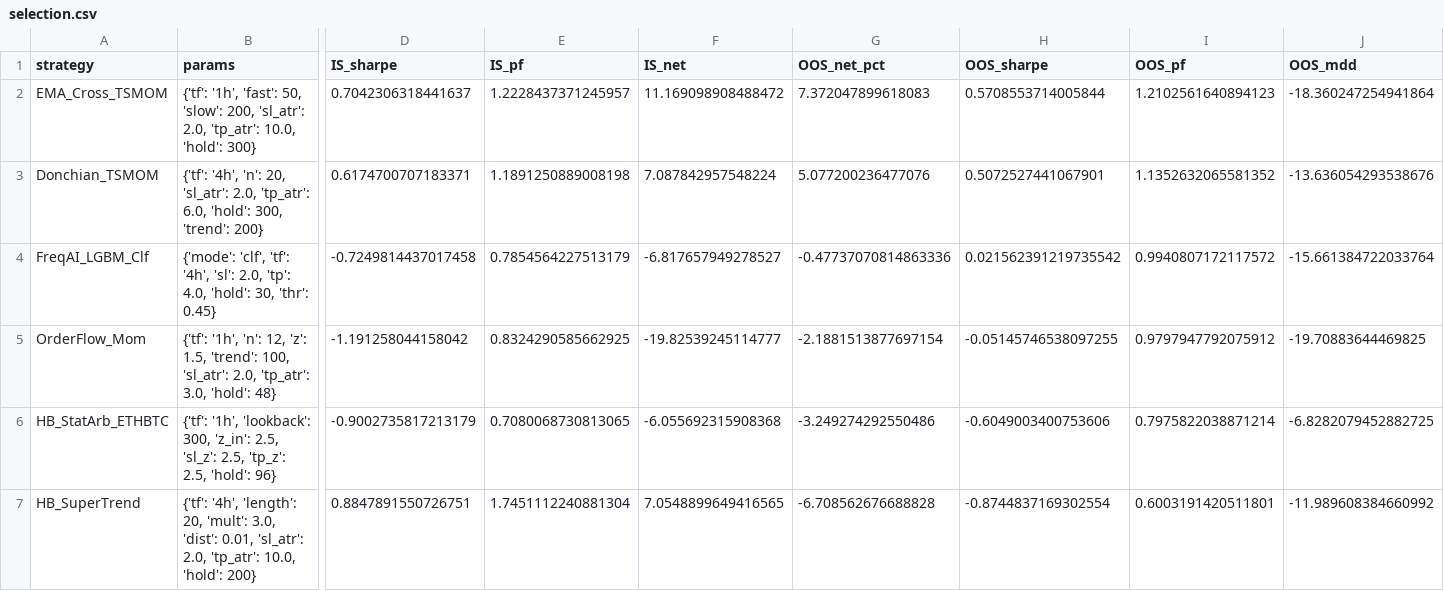
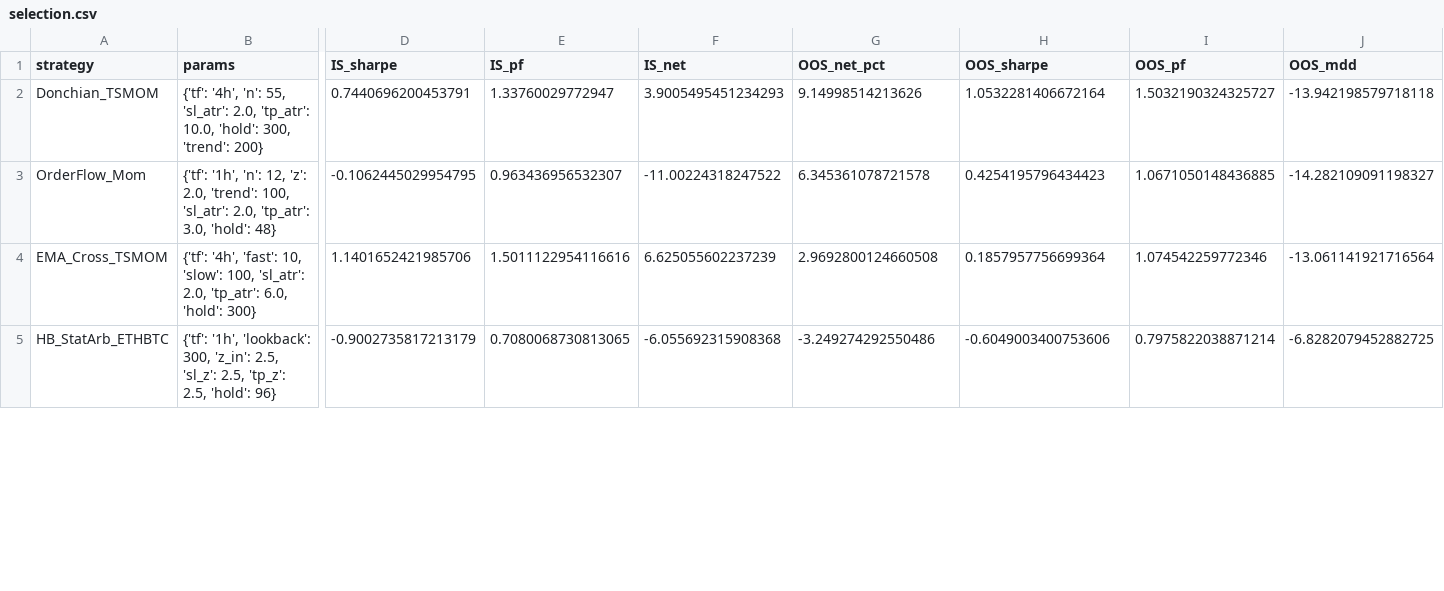
Before and after one commit to meirvbb-png/cryptppilot-ai, a CSV file: research/results/selection.csv, drawn as a sheet; only a part is shown, gaps mark what is left out; removed rows and columns are numbered as before the commit, all else as after; rows hold the shown columns only; the diff covers the shown part only; the diff names each change by its address in the sheet, - before the commit and + after, or states it on an @@ line.

```diff
--- a/research/results/selection.csv
+++ b/research/results/selection.csv
-row 2: EMA_Cross_TSMOM | {'tf': '1h', 'fast': 50, 'slow': 200, 'sl_atr': 2.0, 'tp_atr': 10.0, 'hold': 300} | 0.7042306318441637 | 1.2228437371245957 | 11.169098908488472 | 7.372047899618083 | 0.5708553714005844 | 1.2102561640894123 | -18.360247254941864
-B2 (params): …'4h', 'n': 20, 'sl_atr': 2.0, 'tp_atr': 6.0, 'hold': 300,…
+B2 (params): …'4h', 'n': 55, 'sl_atr': 2.0, 'tp_atr': 10.0, 'hold': 300,…
-D2 (IS_sharpe): 0.6174700707183371
+D2 (IS_sharpe): 0.7440696200453791
-E2 (IS_pf): 1.1891250889008198
+E2 (IS_pf): 1.33760029772947
-F2 (IS_net): 7.087842957548224
+F2 (IS_net): 3.9005495451234293
-G2 (OOS_net_pct): 5.077200236477076
+G2 (OOS_net_pct): 9.14998514213626
-H2 (OOS_sharpe): 0.5072527441067901
+H2 (OOS_sharpe): 1.0532281406672164
-I2 (OOS_pf): 1.1352632065581352
+I2 (OOS_pf): 1.5032190324325727
-J2 (OOS_mdd): -13.636054293538676
+J2 (OOS_mdd): -13.942198579718118
-row 4: FreqAI_LGBM_Clf | {'mode': 'clf', 'tf': '4h', 'sl': 2.0, 'tp': 4.0, 'hold': 30, 'thr': 0.45} | -0.7249814437017458 | 0.7854564227513179 | -6.817657949278527 | -0.47737070814863336 | 0.021562391219735542 | 0.9940807172117572 | -15.661384722033764
-B3 (params): …12, 'z': 1.5, 'trend': 100,…
+B3 (params): …12, 'z': 2.0, 'trend': 100,…
-D3 (IS_sharpe): -1.191258044158042
+D3 (IS_sharpe): -0.1062445029954795
-E3 (IS_pf): 0.8324290585662925
+E3 (IS_pf): 0.963436956532307
-F3 (IS_net): -19.82539245114777
+F3 (IS_net): -11.00224318247522
-G3 (OOS_net_pct): -2.1881513877697154
+G3 (OOS_net_pct): 6.345361078721578
-H3 (OOS_sharpe): -0.05145746538097255
+H3 (OOS_sharpe): 0.4254195796434423
-I3 (OOS_pf): 0.9797947792075912
+I3 (OOS_pf): 1.0671050148436885
-J3 (OOS_mdd): -19.70883644469825
+J3 (OOS_mdd): -14.282109091198327
+row 4: EMA_Cross_TSMOM | {'tf': '4h', 'fast': 10, 'slow': 100, 'sl_atr': 2.0, 'tp_atr': 6.0, 'hold': 300} | 1.1401652421985706 | 1.5011122954116616 | 6.625055602237239 | 2.9692800124660508 | 0.1857957756699364 | 1.074542259772346 | -13.061141921716564
-row 7: HB_SuperTrend | {'tf': '4h', 'length': 20, 'mult': 3.0, 'dist': 0.01, 'sl_atr': 2.0, 'tp_atr': 10.0, 'hold': 200} | 0.8847891550726751 | 1.7451112240881304 | 7.0548899649416565 | -6.708562676688828 | -0.8744837169302554 | 0.6003191420511801 | -11.989608384660992
```
Also changed, not shown: 3 added rows, 1 removed row and 72 edited cells elsewhere in this file, 3 other files.
